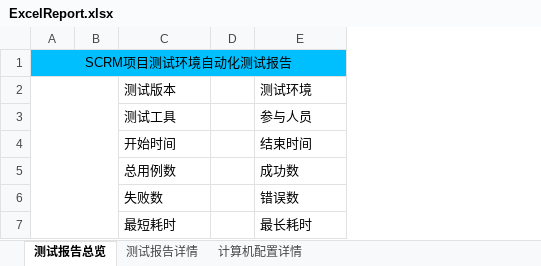
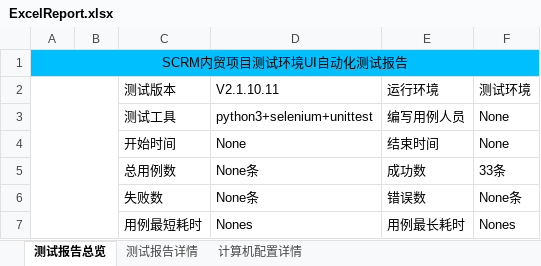
Before and after one commit to houc/MyCode, an Excel workbook: report/ExcelReport.xlsx, sheet 测试报告总览, drawn as a sheet; values as stored, in another font and other column widths than the file's, no borders; charts and pictures not drawn; removed rows and columns are numbered as before the commit, all else as after; the diff names each change by its address in the sheet, - before the commit and + after, or states it on an @@ line.

```diff
--- a/report/ExcelReport.xlsx (sheet 测试报告总览)
+++ b/report/ExcelReport.xlsx (sheet 测试报告总览)
-column A, row 1: SCRM项目测试环境自动化测试报告
+column A, row 1: SCRM内贸项目测试环境UI自动化测试报告
-column D, empty
+column D (V2.1.10.11), rows 3-6: python3+selenium+unittest | None | None条 | None条
+column F (测试环境), rows 3-6: None | None | 33条 | None条
-E2: 测试环境
+E2: 运行环境
-E3 (运行环境): 参与人员
+E3 (运行环境): 编写用例人员
-row 7:  |  | 最短耗时 |  | 最长耗时
+row 7:  |  | 用例最短耗时 | Nones | 用例最长耗时 | Nones
```
Also changed, not shown: sheet 测试报告详情, sheet 计算机配置详情, charts or pictures, 6 other files.
